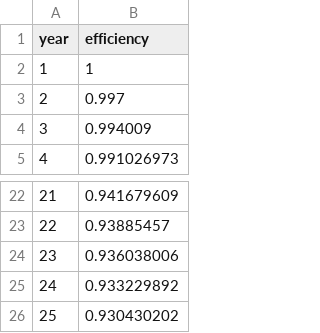
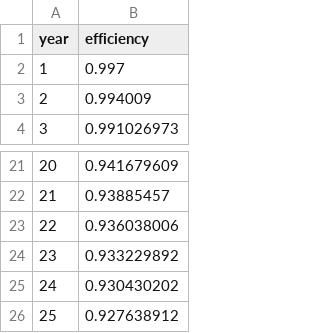
Before and after one commit to DasAniket15/hybrid_plant, a CSV file: data/solar_efficiency_curve.csv, drawn as a sheet; only a part is shown, gaps mark what is left out; removed rows and columns are numbered as before the commit, all else as after; the diff names each change by its address in the sheet, - before the commit and + after, or states it on an @@ line.

Commit message:
Enable BESS augmentation; update curves
Enable augmentation in the BESS config (augmentation.enabled: true) while keeping solver_aware=false and mode unchanged. Replace solar and wind efficiency CSVs to use positive year indices (1..25) and update the final degradation values, correcting the previous placeholder/offset indexing.

```diff
--- a/data/solar_efficiency_curve.csv
+++ b/data/solar_efficiency_curve.csv
-row 2: 1 | 1
@@ column A (year) renumbered between rows 2 and 25 @@
+row 26: 25 | 0.927638912
```
Also changed, not shown: data/wind_efficiency_curve.csv, 1 other file.
